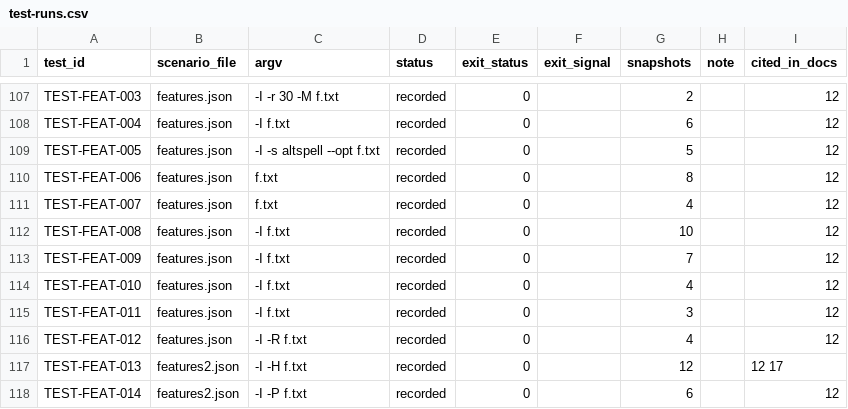
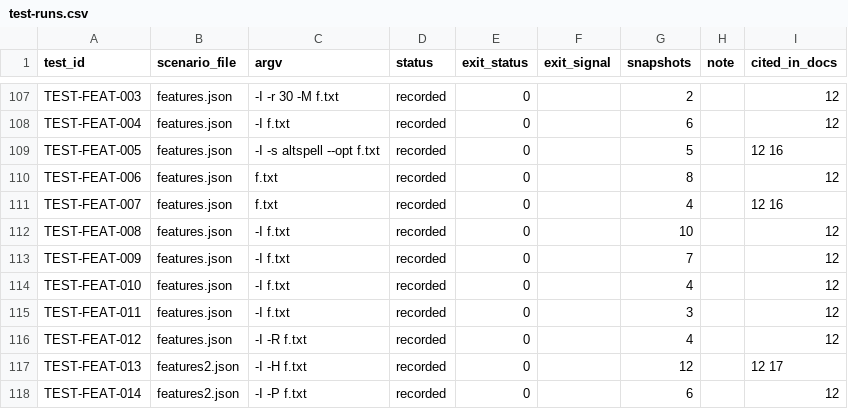
Before and after one commit to JLuethe/naro, a CSV file: spec/data/test-runs.csv, drawn as a sheet; only a part is shown, gaps mark what is left out.

```diff
--- a/spec/data/test-runs.csv
+++ b/spec/data/test-runs.csv
@@ -108,5 +108,5 @@ TEST-FEAT-003,features.json,-I -r 30 -M f.txt,recorded,0,,2,,12
 TEST-FEAT-004,features.json,-I f.txt,recorded,0,,6,,12
-TEST-FEAT-005,features.json,-I -s altspell --opt f.txt,recorded,0,,5,,12
+TEST-FEAT-005,features.json,-I -s altspell --opt f.txt,recorded,0,,5,,12 16
 TEST-FEAT-006,features.json,f.txt,recorded,0,,8,,12
-TEST-FEAT-007,features.json,f.txt,recorded,0,,4,,12
+TEST-FEAT-007,features.json,f.txt,recorded,0,,4,,12 16
 TEST-FEAT-008,features.json,-I f.txt,recorded,0,,10,,12
```
Also changed, not shown: spec/data/requirements.csv, 33 other files.
